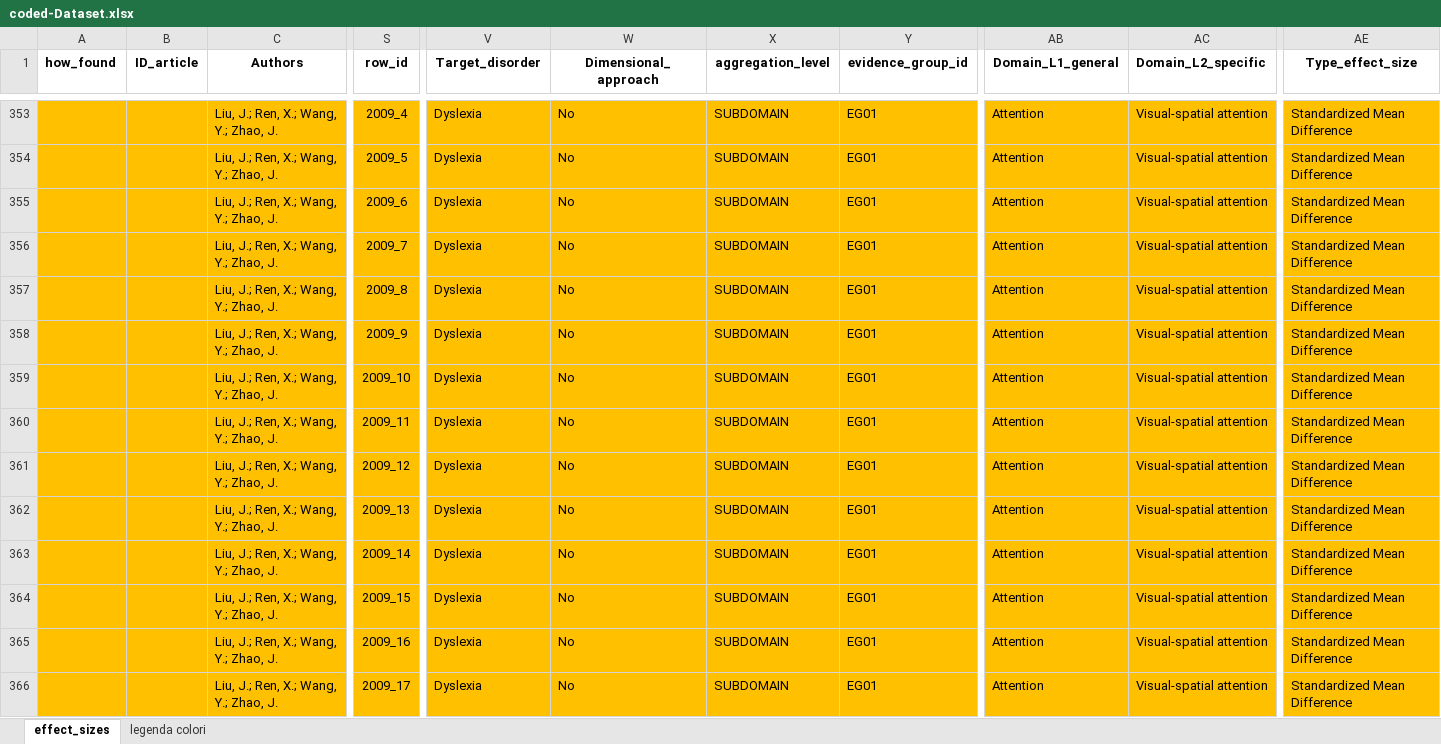
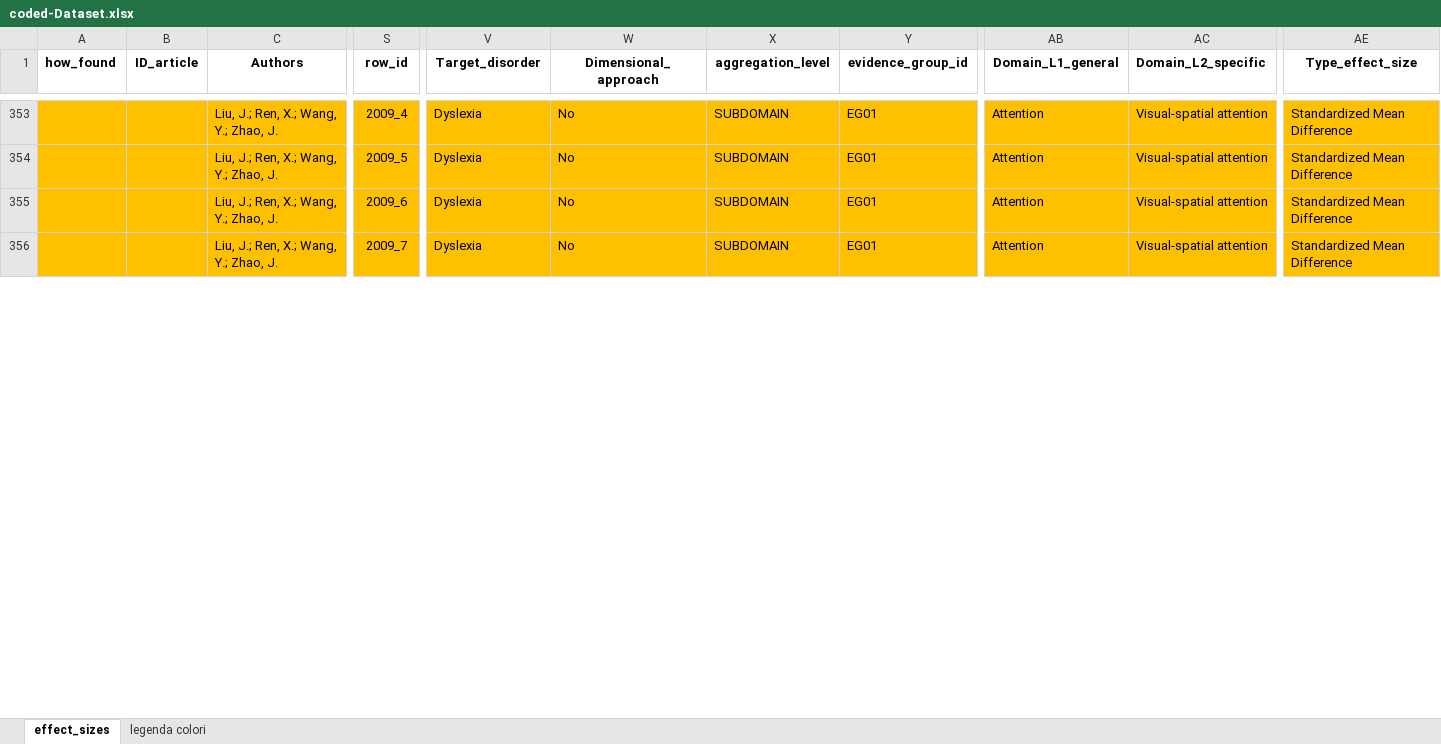
Before and after one commit to EnricoToffalini/Meta-review-cognitive-profiles-ADHD-Dyslexia, an Excel workbook: Data/coded-Dataset.xlsx, sheet effect_sizes, drawn as a sheet; only a part is shown, gaps mark what is left out; values as stored, in another font and other column widths than the file's, no borders; removed rows and columns are numbered as before the commit, all else as after; rows hold the shown columns only; the diff covers the shown part only; the diff names each change by its address in the sheet, - before the commit and + after, or states it on an @@ line.

```diff
--- a/Data/coded-Dataset.xlsx (sheet effect_sizes)
+++ b/Data/coded-Dataset.xlsx (sheet effect_sizes)
-row 357:  |  | Liu, J.; Ren, X.; Wang, Y.; Zhao, J. | 2009_8 | Dyslexia | No | SUBDOMAIN | EG01 | Attention | Visual-spatial attention | Standardized Mean Difference
-row 358:  |  | Liu, J.; Ren, X.; Wang, Y.; Zhao, J. | 2009_9 | Dyslexia | No | SUBDOMAIN | EG01 | Attention | Visual-spatial attention | Standardized Mean Difference
-row 359:  |  | Liu, J.; Ren, X.; Wang, Y.; Zhao, J. | 2009_10 | Dyslexia | No | SUBDOMAIN | EG01 | Attention | Visual-spatial attention | Standardized Mean Difference
-row 360:  |  | Liu, J.; Ren, X.; Wang, Y.; Zhao, J. | 2009_11 | Dyslexia | No | SUBDOMAIN | EG01 | Attention | Visual-spatial attention | Standardized Mean Difference
-row 361:  |  | Liu, J.; Ren, X.; Wang, Y.; Zhao, J. | 2009_12 | Dyslexia | No | SUBDOMAIN | EG01 | Attention | Visual-spatial attention | Standardized Mean Difference
-row 362:  |  | Liu, J.; Ren, X.; Wang, Y.; Zhao, J. | 2009_13 | Dyslexia | No | SUBDOMAIN | EG01 | Attention | Visual-spatial attention | Standardized Mean Difference
-row 363:  |  | Liu, J.; Ren, X.; Wang, Y.; Zhao, J. | 2009_14 | Dyslexia | No | SUBDOMAIN | EG01 | Attention | Visual-spatial attention | Standardized Mean Difference
-row 364:  |  | Liu, J.; Ren, X.; Wang, Y.; Zhao, J. | 2009_15 | Dyslexia | No | SUBDOMAIN | EG01 | Attention | Visual-spatial attention | Standardized Mean Difference
-row 365:  |  | Liu, J.; Ren, X.; Wang, Y.; Zhao, J. | 2009_16 | Dyslexia | No | SUBDOMAIN | EG01 | Attention | Visual-spatial attention | Standardized Mean Difference
-row 366:  |  | Liu, J.; Ren, X.; Wang, Y.; Zhao, J. | 2009_17 | Dyslexia | No | SUBDOMAIN | EG01 | Attention | Visual-spatial attention | Standardized Mean Difference
```
Also changed, not shown: 31 added rows, 20 removed rows and 10 edited cells elsewhere in this sheet, 6 other files.
